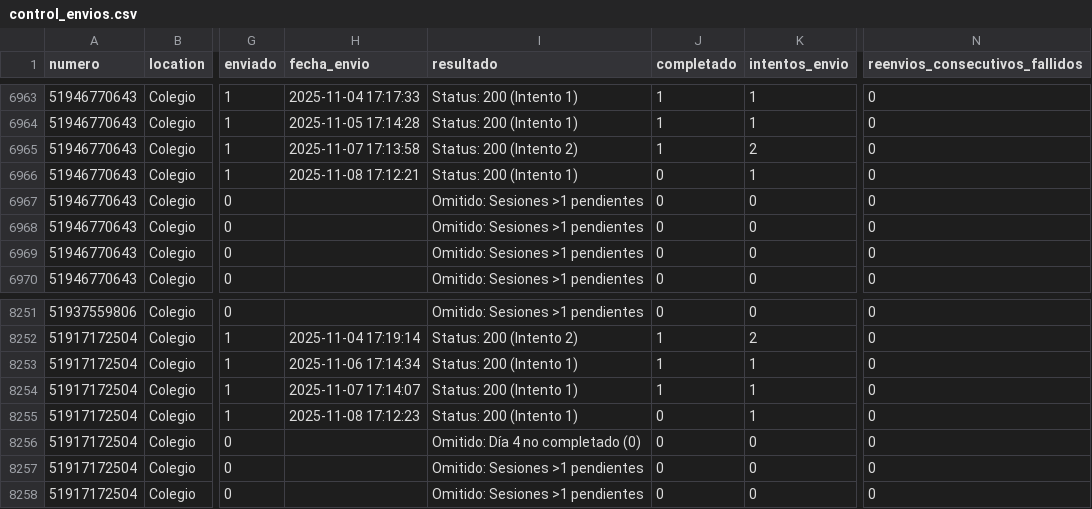
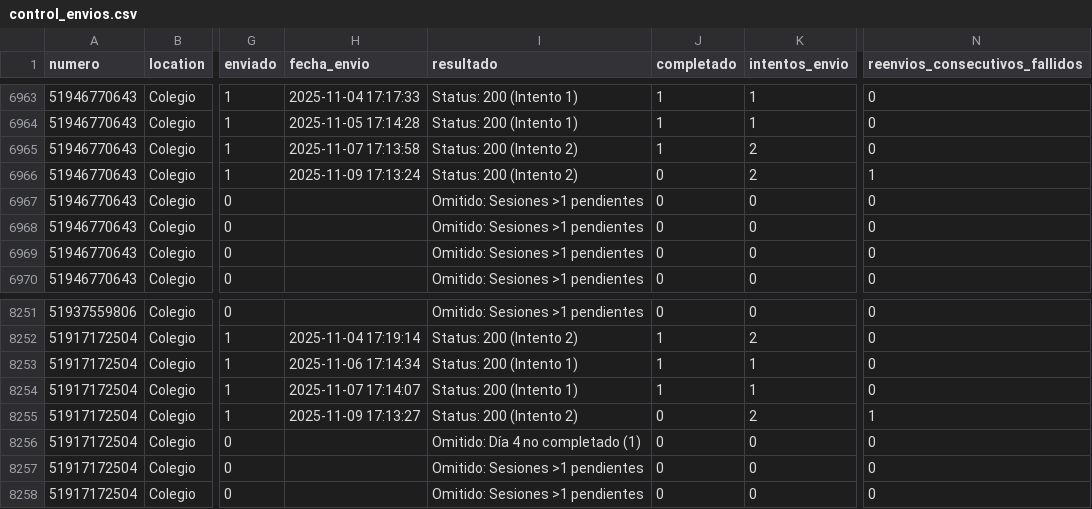
Before and after one commit to Rodato/AMA-Bot_automation, a CSV file: control_envios.csv, drawn as a sheet; only a part is shown, gaps mark what is left out; the diff names each change by its address in the sheet, - before the commit and + after, or states it on an @@ line.

```diff
--- a/control_envios.csv
+++ b/control_envios.csv
-H6966 (fecha_envio): 2025-11-08 17:12:21
+H6966 (fecha_envio): 2025-11-09 17:13:24
-I6966 (resultado): Status: 200 (Intento 1)
+I6966 (resultado): Status: 200 (Intento 2)
-K6966 (intentos_envio): 1
+K6966 (intentos_envio): 2
-N6966 (reenvios_consecutivos_fallidos): 0
+N6966 (reenvios_consecutivos_fallidos): 1
-H8255 (fecha_envio): 2025-11-08 17:12:23
+H8255 (fecha_envio): 2025-11-09 17:13:27
-I8255 (resultado): Status: 200 (Intento 1)
+I8255 (resultado): Status: 200 (Intento 2)
-K8255 (intentos_envio): 1
+K8255 (intentos_envio): 2
-N8255 (reenvios_consecutivos_fallidos): 0
+N8255 (reenvios_consecutivos_fallidos): 1
-I8256 (resultado): Omitido: Día 4 no completado (0)
+I8256 (resultado): Omitido: Día 4 no completado (1)
```
Also changed, not shown: 1 other file.
